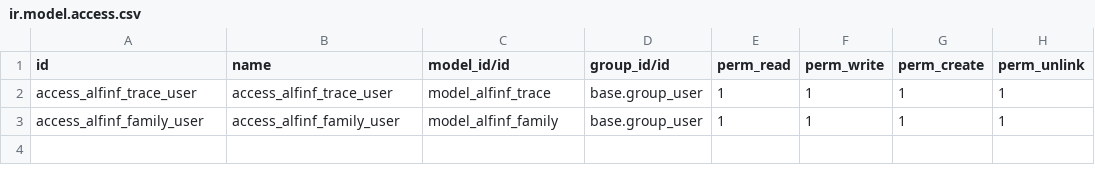
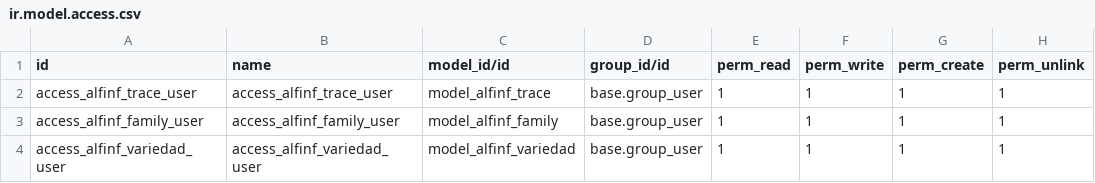
Before and after one commit to alfinfsi/alfinf, a CSV file: alfinf-connector/security/ir.model.access.csv, drawn as a sheet; the diff names each change by its address in the sheet, - before the commit and + after, or states it on an @@ line.

Commit message:
Add alfinf_variedad model and views

```diff
--- a/alfinf-connector/security/ir.model.access.csv
+++ b/alfinf-connector/security/ir.model.access.csv
+row 4: access_alfinf_variedad_user | access_alfinf_variedad_user | model_alfinf_variedad | base.group_user | 1 | 1 | 1 | 1
```
Also changed, not shown: 5 other files.
